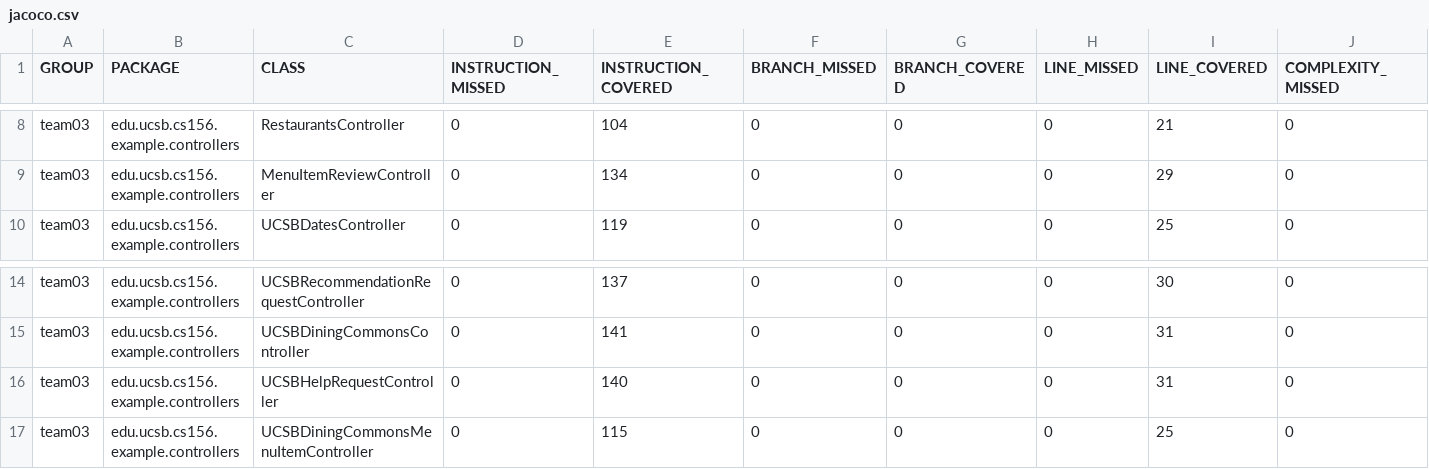
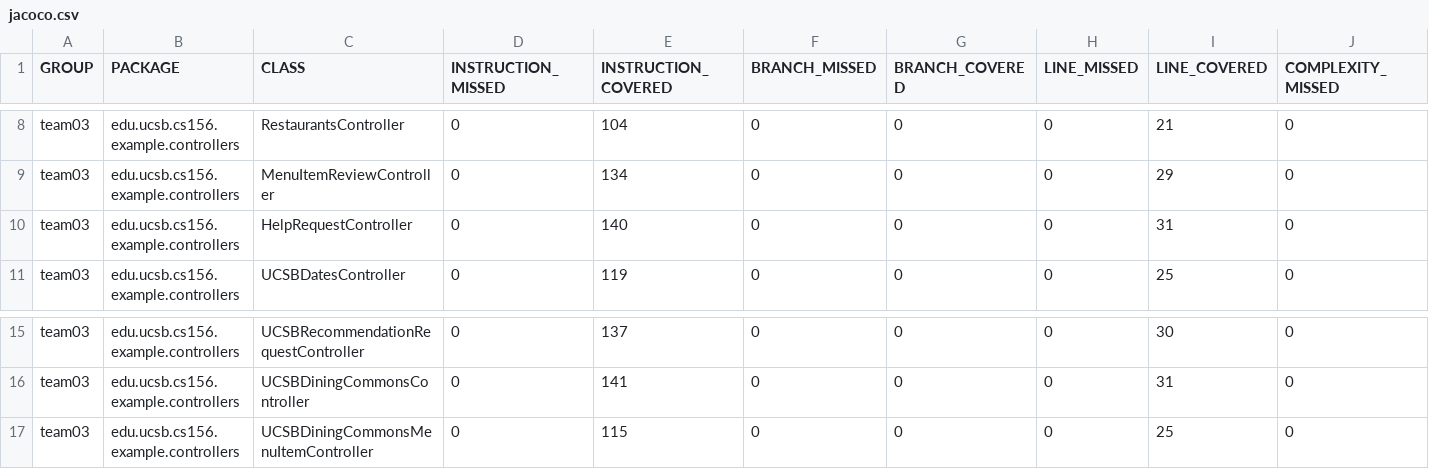
Before and after one commit to ucsb-cs156-s24/team03-s24-5pm-7, a CSV file: jacoco/jacoco.csv, drawn as a sheet; only a part is shown, gaps mark what is left out; removed rows and columns are numbered as before the commit, all else as after; rows hold the shown columns only; the diff names each change by its address in the sheet, - before the commit and + after, or states it on an @@ line.

Commit message:
Deploying to gh-pages from @ ucsb-cs156-s24/team03-s24-5pm-7@a421ebdbde6dd6d0e1f65d54981b41fc1268367f 🚀

```diff
--- a/jacoco/jacoco.csv
+++ b/jacoco/jacoco.csv
+row 10: team03 | edu.ucsb.cs156.example.controllers | HelpRequestController | 0 | 140 | 0 | 0 | 0 | 31 | 0
-row 16: team03 | edu.ucsb.cs156.example.controllers | UCSBHelpRequestController | 0 | 140 | 0 | 0 | 0 | 31 | 0
```
Also changed, not shown: 8 other files.
